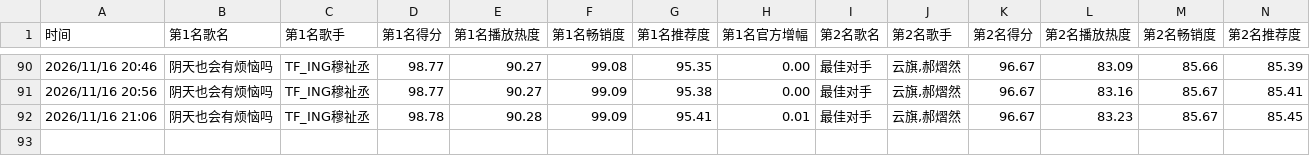
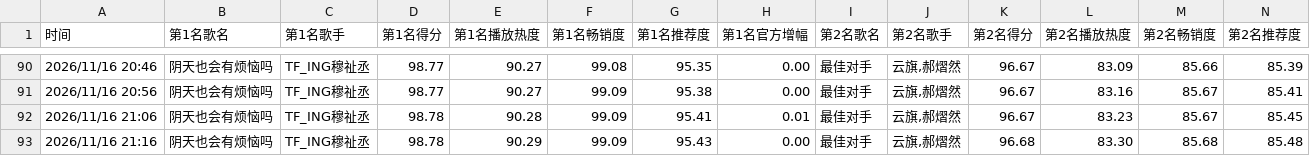
Before and after one commit to haanhaanL/uni-chart-data, a CSV file: uni_chart_daily.csv, drawn as a sheet; only a part is shown, gaps mark what is left out; rows hold the shown columns only; the diff names each change by its address in the sheet, - before the commit and + after, or states it on an @@ line.

```diff
--- a/uni_chart_daily.csv
+++ b/uni_chart_daily.csv
+row 93: 2026/11/16 21:16 | 阴天也会有烦恼吗 | TF_ING穆祉丞 | 98.78 | 90.29 | 99.09 | 95.43 | 0.00 | 最佳对手 | 云旗,郝熠然 | 96.68 | 83.30 | 85.68 | 85.48
```
Also changed, not shown: uni_chart_weekly.csv.
